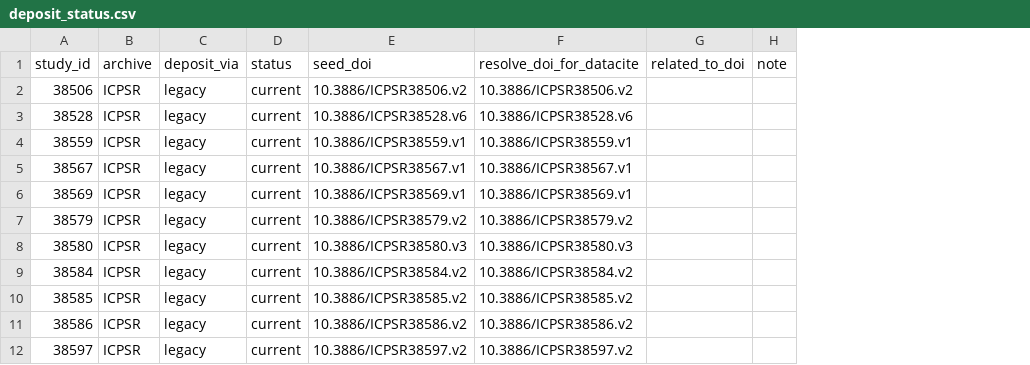
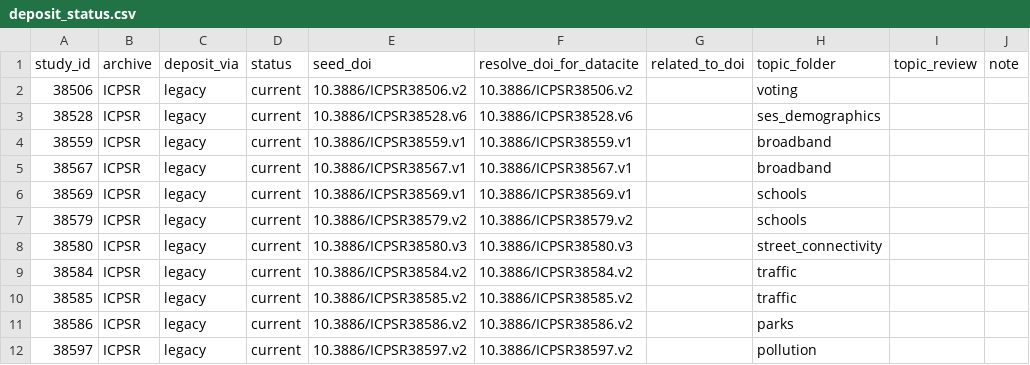
Before and after one commit to The-National-Neighborhood-Data-Archive/nanda-inventory, a CSV file: deposit_status.csv, drawn as a sheet; only a part is shown; the diff names each change by its address in the sheet, - before the commit and + after, or states it on an @@ line.

Commit message:
Draft topic_folder mapping in deposit_status.csv (for review)
Adds curated topic_folder + topic_review columns. 40/50 filled where the
O: shortname is unambiguous (many-to-one: siblings share a folder); 10 left
blank and flagged rather than best-guessed - the 3 named clusters (land_cover,
hospitals, education_training) plus 120088 (merge code), 141121 (redlining,
no O: units found), 190141 (Alzheimer's release). Curatorial columns preserved
across re-runs.

```diff
--- a/deposit_status.csv
+++ b/deposit_status.csv
+column H (topic_folder), rows 2-12: voting | ses_demographics | broadband | broadband | schools | schools | street_connectivity | traffic | traffic | parks | pollution
+column I (topic_review), empty
```
Also changed, not shown: 1 other file.
